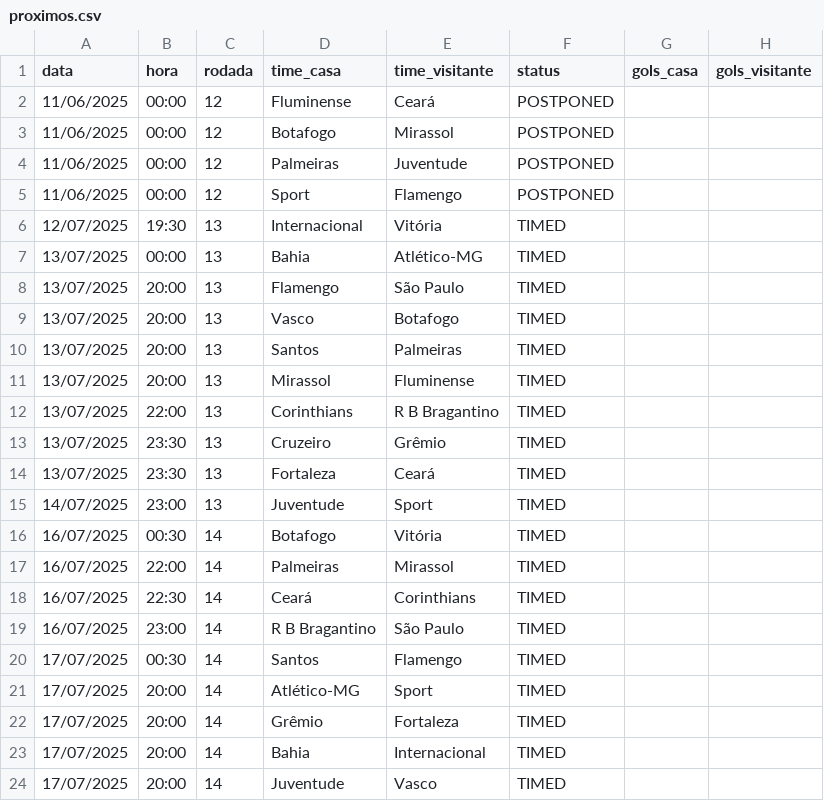
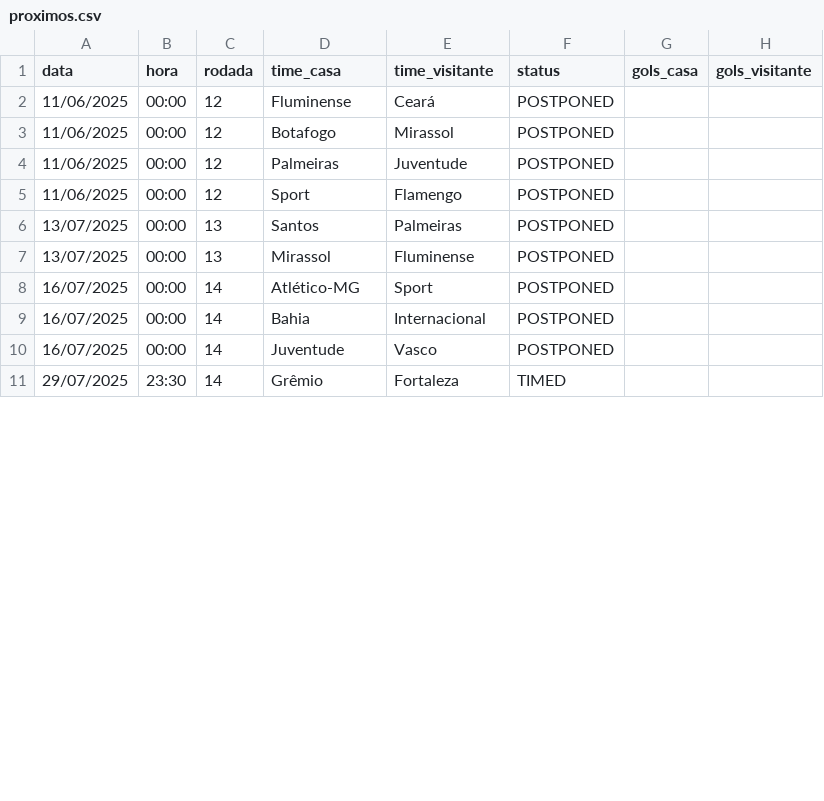
Before and after one commit to tlvzz/BR2025, a CSV file: dados/proximos.csv, drawn as a sheet; only a part is shown; the diff covers the shown part only.

```diff
--- a/dados/proximos.csv
+++ b/dados/proximos.csv
@@ -5,20 +5,7 @@ data,hora,rodada,time_casa,time_visitante,status,gols_casa,gols_visitante
 11/06/2025,00:00,12,Sport,Flamengo,POSTPONED,,
-12/07/2025,19:30,13,Internacional,Vitória,TIMED,,
-13/07/2025,00:00,13,Bahia,Atlético-MG,TIMED,,
-13/07/2025,20:00,13,Flamengo,São Paulo,TIMED,,
-13/07/2025,20:00,13,Vasco,Botafogo,TIMED,,
-13/07/2025,20:00,13,Santos,Palmeiras,TIMED,,
-13/07/2025,20:00,13,Mirassol,Fluminense,TIMED,,
-13/07/2025,22:00,13,Corinthians,R B Bragantino,TIMED,,
-13/07/2025,23:30,13,Cruzeiro,Grêmio,TIMED,,
-13/07/2025,23:30,13,Fortaleza,Ceará,TIMED,,
-14/07/2025,23:00,13,Juventude,Sport,TIMED,,
-16/07/2025,00:30,14,Botafogo,Vitória,TIMED,,
-16/07/2025,22:00,14,Palmeiras,Mirassol,TIMED,,
-16/07/2025,22:30,14,Ceará,Corinthians,TIMED,,
-16/07/2025,23:00,14,R B Bragantino,São Paulo,TIMED,,
-17/07/2025,00:30,14,Santos,Flamengo,TIMED,,
-17/07/2025,20:00,14,Atlético-MG,Sport,TIMED,,
-17/07/2025,20:00,14,Grêmio,Fortaleza,TIMED,,
-17/07/2025,20:00,14,Bahia,Internacional,TIMED,,
-17/07/2025,20:00,14,Juventude,Vasco,TIMED,,
+13/07/2025,00:00,13,Santos,Palmeiras,POSTPONED,,
+13/07/2025,00:00,13,Mirassol,Fluminense,POSTPONED,,
+16/07/2025,00:00,14,Atlético-MG,Sport,POSTPONED,,
+16/07/2025,00:00,14,Bahia,Internacional,POSTPONED,,
+16/07/2025,00:00,14,Juventude,Vasco,POSTPONED,,
+29/07/2025,23:30,14,Grêmio,Fortaleza,TIMED,,
```
Also changed, not shown: 3 added rows, 14 removed rows and 2 edited cells elsewhere in this file, dados/resultados.csv.
